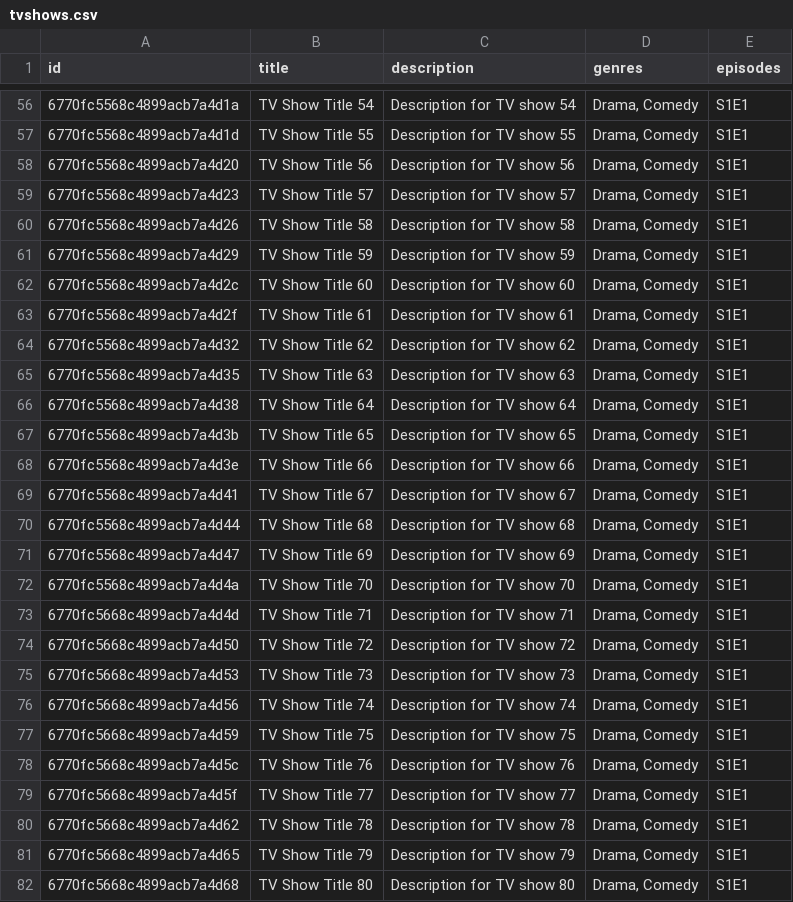
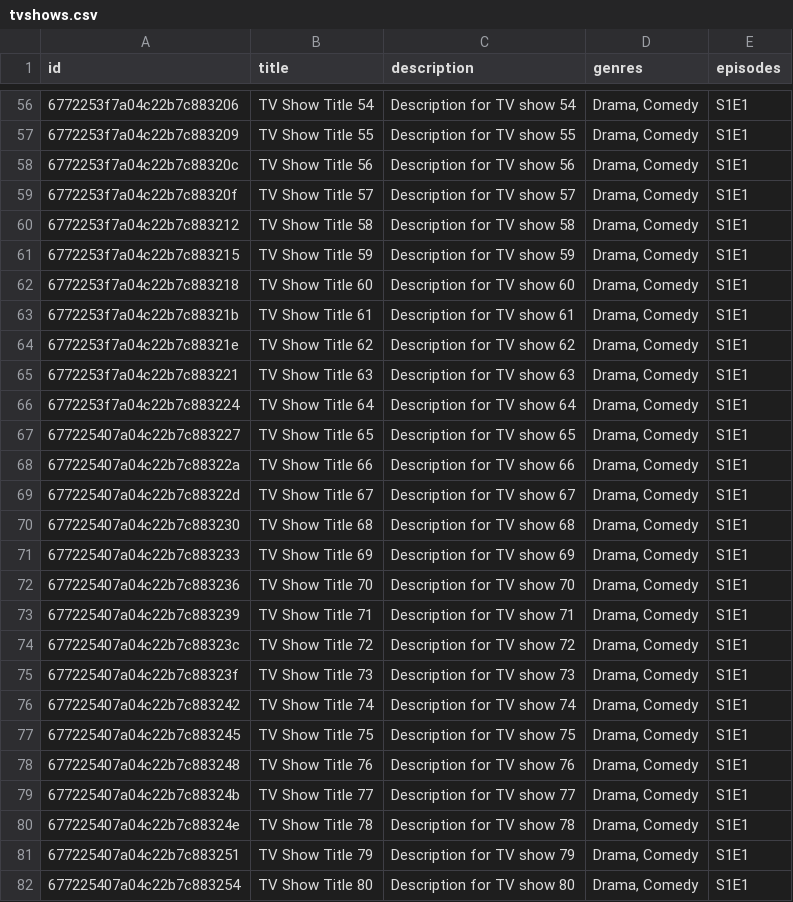
Before and after one commit to kashyapabhay/mylist-ott, a CSV file: scripts/tvshows.csv, drawn as a sheet; only a part is shown, gaps mark what is left out; the diff covers the shown part only.

```diff
--- a/scripts/tvshows.csv
+++ b/scripts/tvshows.csv
@@ -56,27 +56,27 @@ id,title,description,genres,episodes
-6770fc5568c4899acb7a4d1a,TV Show Title 54,Description for TV show 54,"Drama, Comedy",S1E1
-6770fc5568c4899acb7a4d1d,TV Show Title 55,Description for TV show 55,"Drama, Comedy",S1E1
-6770fc5568c4899acb7a4d20,TV Show Title 56,Description for TV show 56,"Drama, Comedy",S1E1
-6770fc5568c4899acb7a4d23,TV Show Title 57,Description for TV show 57,"Drama, Comedy",S1E1
-6770fc5568c4899acb7a4d26,TV Show Title 58,Description for TV show 58,"Drama, Comedy",S1E1
-6770fc5568c4899acb7a4d29,TV Show Title 59,Description for TV show 59,"Drama, Comedy",S1E1
-6770fc5568c4899acb7a4d2c,TV Show Title 60,Description for TV show 60,"Drama, Comedy",S1E1
-6770fc5568c4899acb7a4d2f,TV Show Title 61,Description for TV show 61,"Drama, Comedy",S1E1
-6770fc5568c4899acb7a4d32,TV Show Title 62,Description for TV show 62,"Drama, Comedy",S1E1
-6770fc5568c4899acb7a4d35,TV Show Title 63,Description for TV show 63,"Drama, Comedy",S1E1
-6770fc5568c4899acb7a4d38,TV Show Title 64,Description for TV show 64,"Drama, Comedy",S1E1
-6770fc5568c4899acb7a4d3b,TV Show Title 65,Description for TV show 65,"Drama, Comedy",S1E1
-6770fc5568c4899acb7a4d3e,TV Show Title 66,Description for TV show 66,"Drama, Comedy",S1E1
-6770fc5568c4899acb7a4d41,TV Show Title 67,Description for TV show 67,"Drama, Comedy",S1E1
-6770fc5568c4899acb7a4d44,TV Show Title 68,Description for TV show 68,"Drama, Comedy",S1E1
-6770fc5568c4899acb7a4d47,TV Show Title 69,Description for TV show 69,"Drama, Comedy",S1E1
-6770fc5568c4899acb7a4d4a,TV Show Title 70,Description for TV show 70,"Drama, Comedy",S1E1
-6770fc5668c4899acb7a4d4d,TV Show Title 71,Description for TV show 71,"Drama, Comedy",S1E1
-6770fc5668c4899acb7a4d50,TV Show Title 72,Description for TV show 72,"Drama, Comedy",S1E1
-6770fc5668c4899acb7a4d53,TV Show Title 73,Description for TV show 73,"Drama, Comedy",S1E1
-6770fc5668c4899acb7a4d56,TV Show Title 74,Description for TV show 74,"Drama, Comedy",S1E1
-6770fc5668c4899acb7a4d59,TV Show Title 75,Description for TV show 75,"Drama, Comedy",S1E1
-6770fc5668c4899acb7a4d5c,TV Show Title 76,Description for TV show 76,"Drama, Comedy",S1E1
-6770fc5668c4899acb7a4d5f,TV Show Title 77,Description for TV show 77,"Drama, Comedy",S1E1
-6770fc5668c4899acb7a4d62,TV Show Title 78,Description for TV show 78,"Drama, Comedy",S1E1
-6770fc5668c4899acb7a4d65,TV Show Title 79,Description for TV show 79,"Drama, Comedy",S1E1
-6770fc5668c4899acb7a4d68,TV Show Title 80,Description for TV show 80,"Drama, Comedy",S1E1
+6772253f7a04c22b7c883206,TV Show Title 54,Description for TV show 54,"Drama, Comedy",S1E1
+6772253f7a04c22b7c883209,TV Show Title 55,Description for TV show 55,"Drama, Comedy",S1E1
+6772253f7a04c22b7c88320c,TV Show Title 56,Description for TV show 56,"Drama, Comedy",S1E1
+6772253f7a04c22b7c88320f,TV Show Title 57,Description for TV show 57,"Drama, Comedy",S1E1
+6772253f7a04c22b7c883212,TV Show Title 58,Description for TV show 58,"Drama, Comedy",S1E1
+6772253f7a04c22b7c883215,TV Show Title 59,Description for TV show 59,"Drama, Comedy",S1E1
+6772253f7a04c22b7c883218,TV Show Title 60,Description for TV show 60,"Drama, Comedy",S1E1
+6772253f7a04c22b7c88321b,TV Show Title 61,Description for TV show 61,"Drama, Comedy",S1E1
+6772253f7a04c22b7c88321e,TV Show Title 62,Description for TV show 62,"Drama, Comedy",S1E1
+6772253f7a04c22b7c883221,TV Show Title 63,Description for TV show 63,"Drama, Comedy",S1E1
+6772253f7a04c22b7c883224,TV Show Title 64,Description for TV show 64,"Drama, Comedy",S1E1
+677225407a04c22b7c883227,TV Show Title 65,Description for TV show 65,"Drama, Comedy",S1E1
+677225407a04c22b7c88322a,TV Show Title 66,Description for TV show 66,"Drama, Comedy",S1E1
+677225407a04c22b7c88322d,TV Show Title 67,Description for TV show 67,"Drama, Comedy",S1E1
+677225407a04c22b7c883230,TV Show Title 68,Description for TV show 68,"Drama, Comedy",S1E1
+677225407a04c22b7c883233,TV Show Title 69,Description for TV show 69,"Drama, Comedy",S1E1
+677225407a04c22b7c883236,TV Show Title 70,Description for TV show 70,"Drama, Comedy",S1E1
+677225407a04c22b7c883239,TV Show Title 71,Description for TV show 71,"Drama, Comedy",S1E1
+677225407a04c22b7c88323c,TV Show Title 72,Description for TV show 72,"Drama, Comedy",S1E1
+677225407a04c22b7c88323f,TV Show Title 73,Description for TV show 73,"Drama, Comedy",S1E1
+677225407a04c22b7c883242,TV Show Title 74,Description for TV show 74,"Drama, Comedy",S1E1
+677225407a04c22b7c883245,TV Show Title 75,Description for TV show 75,"Drama, Comedy",S1E1
+677225407a04c22b7c883248,TV Show Title 76,Description for TV show 76,"Drama, Comedy",S1E1
+677225407a04c22b7c88324b,TV Show Title 77,Description for TV show 77,"Drama, Comedy",S1E1
+677225407a04c22b7c88324e,TV Show Title 78,Description for TV show 78,"Drama, Comedy",S1E1
+677225407a04c22b7c883251,TV Show Title 79,Description for TV show 79,"Drama, Comedy",S1E1
+677225407a04c22b7c883254,TV Show Title 80,Description for TV show 80,"Drama, Comedy",S1E1
```
Also changed, not shown: 73 edited cells elsewhere in this file, scripts/movies.csv, scripts/users.csv, 2 other files.
